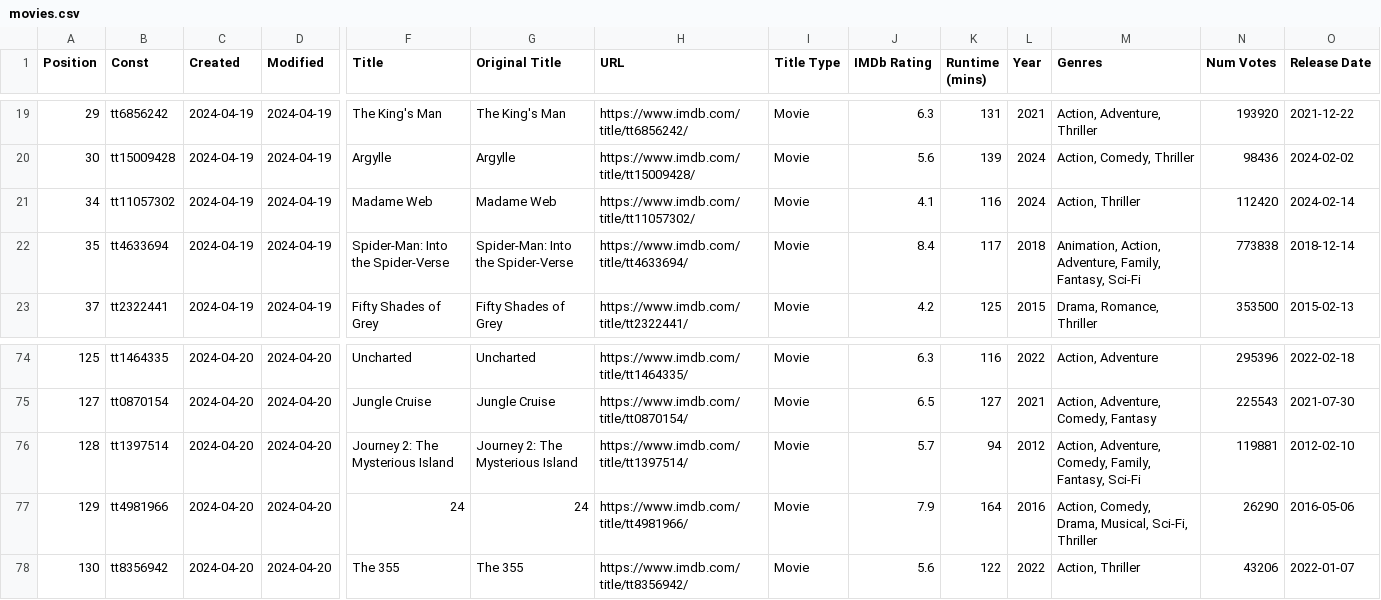
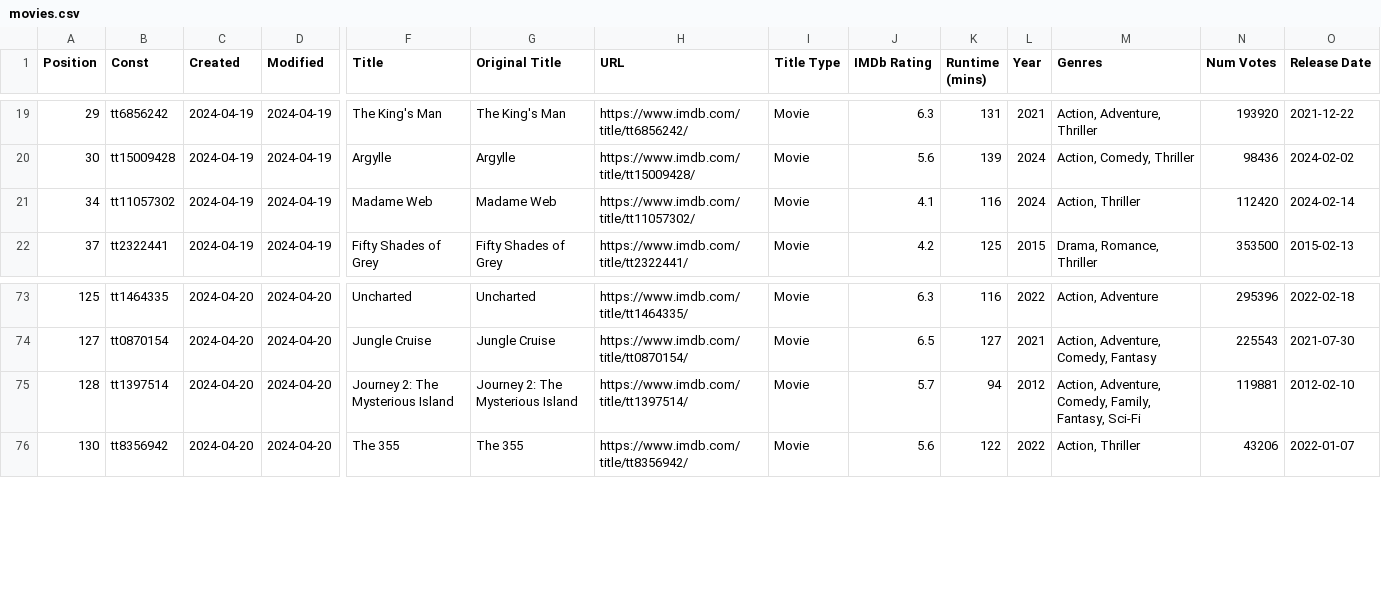
Before and after one commit to Ns81000/WHATSUP, a CSV file: data/movies.csv, drawn as a sheet; only a part is shown, gaps mark what is left out; rows hold the shown columns only; the diff names each change by its address in the sheet, - before the commit and + after, or states it on an @@ line.

```diff
--- a/data/movies.csv
+++ b/data/movies.csv
-row 22: 35 | tt4633694 | 2024-04-19 | 2024-04-19 | Spider-Man: Into the Spider-Verse | Spider-Man: Into the Spider-Verse | https://www.imdb.com/title/tt4633694/ | Movie | 8.4 | 117 | 2018 | Animation, Action, Adventure, Family, Fantasy, Sci-Fi | 773838 | 2018-12-14
-row 77: 129 | tt4981966 | 2024-04-20 | 2024-04-20 | 24 | 24 | https://www.imdb.com/title/tt4981966/ | Movie | 7.9 | 164 | 2016 | Action, Comedy, Drama, Musical, Sci-Fi, Thriller | 26290 | 2016-05-06
```
Also changed, not shown: 14 other files.
